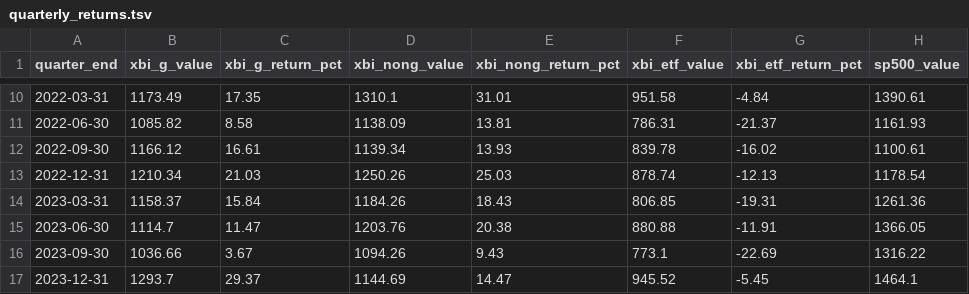
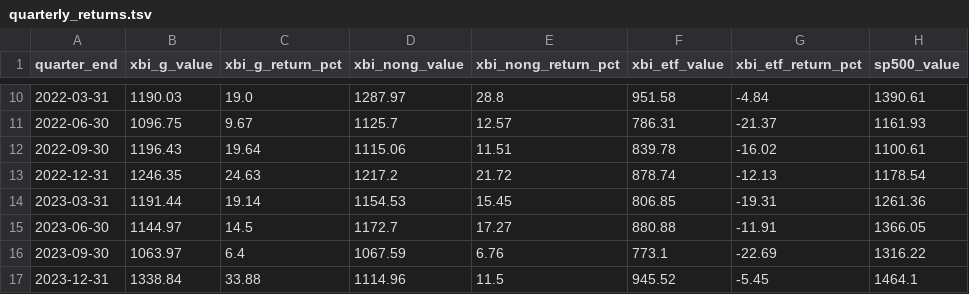
Before and after one commit to mohdkarim/xbi-genetic-support, a TSV file: final/quarterly_returns.tsv, drawn as a sheet; only a part is shown, gaps mark what is left out; the diff covers the shown part only; the diff names each change by its address in the sheet, - before the commit and + after, or states it on an @@ line.

```diff
--- a/final/quarterly_returns.tsv
+++ b/final/quarterly_returns.tsv
-B10 (xbi_g_value): 1173.49
+B10 (xbi_g_value): 1190.03
-C10 (xbi_g_return_pct): 17.35
+C10 (xbi_g_return_pct): 19.0
-D10 (xbi_nong_value): 1310.1
+D10 (xbi_nong_value): 1287.97
-E10 (xbi_nong_return_pct): 31.01
+E10 (xbi_nong_return_pct): 28.8
-B11 (xbi_g_value): 1085.82
+B11 (xbi_g_value): 1096.75
-C11 (xbi_g_return_pct): 8.58
+C11 (xbi_g_return_pct): 9.67
-D11 (xbi_nong_value): 1138.09
+D11 (xbi_nong_value): 1125.7
-E11 (xbi_nong_return_pct): 13.81
+E11 (xbi_nong_return_pct): 12.57
-B12 (xbi_g_value): 1166.12
+B12 (xbi_g_value): 1196.43
-C12 (xbi_g_return_pct): 16.61
+C12 (xbi_g_return_pct): 19.64
-D12 (xbi_nong_value): 1139.34
+D12 (xbi_nong_value): 1115.06
-E12 (xbi_nong_return_pct): 13.93
+E12 (xbi_nong_return_pct): 11.51
-B13 (xbi_g_value): 1210.34
+B13 (xbi_g_value): 1246.35
-C13 (xbi_g_return_pct): 21.03
+C13 (xbi_g_return_pct): 24.63
-D13 (xbi_nong_value): 1250.26
+D13 (xbi_nong_value): 1217.2
-E13 (xbi_nong_return_pct): 25.03
+E13 (xbi_nong_return_pct): 21.72
-B14 (xbi_g_value): 1158.37
+B14 (xbi_g_value): 1191.44
-C14 (xbi_g_return_pct): 15.84
+C14 (xbi_g_return_pct): 19.14
-D14 (xbi_nong_value): 1184.26
+D14 (xbi_nong_value): 1154.53
-E14 (xbi_nong_return_pct): 18.43
+E14 (xbi_nong_return_pct): 15.45
-B15 (xbi_g_value): 1114.7
+B15 (xbi_g_value): 1144.97
-C15 (xbi_g_return_pct): 11.47
+C15 (xbi_g_return_pct): 14.5
-D15 (xbi_nong_value): 1203.76
+D15 (xbi_nong_value): 1172.7
-E15 (xbi_nong_return_pct): 20.38
+E15 (xbi_nong_return_pct): 17.27
-B16 (xbi_g_value): 1036.66
+B16 (xbi_g_value): 1063.97
-C16 (xbi_g_return_pct): 3.67
+C16 (xbi_g_return_pct): 6.4
-D16 (xbi_nong_value): 1094.26
+D16 (xbi_nong_value): 1067.59
-E16 (xbi_nong_return_pct): 9.43
+E16 (xbi_nong_return_pct): 6.76
-B17 (xbi_g_value): 1293.7
+B17 (xbi_g_value): 1338.84
-C17 (xbi_g_return_pct): 29.37
+C17 (xbi_g_return_pct): 33.88
-D17 (xbi_nong_value): 1144.69
+D17 (xbi_nong_value): 1114.96
-E17 (xbi_nong_return_pct): 14.47
+E17 (xbi_nong_return_pct): 11.5
```
Also changed, not shown: 70 edited cells elsewhere in this file, final/master.tsv, 9 other files.
